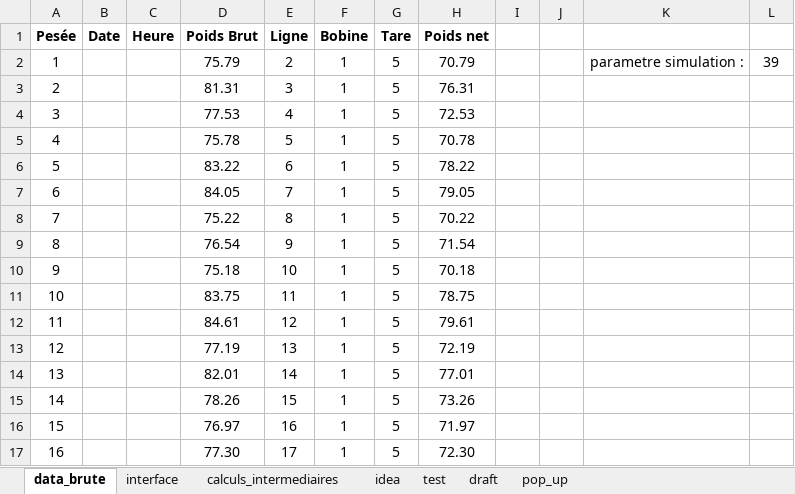
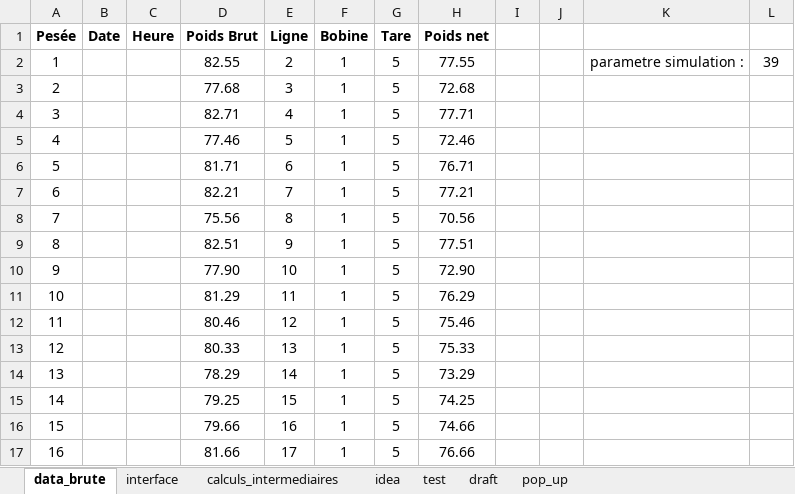
Before and after one commit to adasilva33/balance_solina, an Excel workbook: Balance.xlsm, sheet data_brute, drawn as a sheet; only a part is shown; values as stored, in another font and other column widths than the file's, no borders; charts and pictures not drawn; the diff covers the shown part only; the diff names each change by its address in the sheet, - before the commit and + after, or states it on an @@ line.

```diff
--- a/Balance.xlsm (sheet data_brute)
+++ b/Balance.xlsm (sheet data_brute)
-D2 (Poids Brut): 75.79
+D2 (Poids Brut): 82.55
-H2 (Poids net): 70.79
+H2 (Poids net): 77.55
-D3 (Poids Brut): 81.31
+D3 (Poids Brut): 77.68
-H3 (Poids net): 76.31
+H3 (Poids net): 72.68
-D4 (Poids Brut): 77.53
+D4 (Poids Brut): 82.71
-H4 (Poids net): 72.53
+H4 (Poids net): 77.71
-D5 (Poids Brut): 75.78
+D5 (Poids Brut): 77.46
-H5 (Poids net): 70.78
+H5 (Poids net): 72.46
-D6 (Poids Brut): 83.22
+D6 (Poids Brut): 81.71
-H6 (Poids net): 78.22
+H6 (Poids net): 76.71
-D7 (Poids Brut): 84.05
+D7 (Poids Brut): 82.21
-H7 (Poids net): 79.05
+H7 (Poids net): 77.21
-D8 (Poids Brut): 75.22
+D8 (Poids Brut): 75.56
-H8 (Poids net): 70.22
+H8 (Poids net): 70.56
-D9 (Poids Brut): 76.54
+D9 (Poids Brut): 82.51
-H9 (Poids net): 71.54
+H9 (Poids net): 77.51
-D10 (Poids Brut): 75.18
+D10 (Poids Brut): 77.90
-H10 (Poids net): 70.18
+H10 (Poids net): 72.90
-D11 (Poids Brut): 83.75
+D11 (Poids Brut): 81.29
-H11 (Poids net): 78.75
+H11 (Poids net): 76.29
-D12 (Poids Brut): 84.61
+D12 (Poids Brut): 80.46
-H12 (Poids net): 79.61
+H12 (Poids net): 75.46
-D13 (Poids Brut): 77.19
+D13 (Poids Brut): 80.33
-H13 (Poids net): 72.19
+H13 (Poids net): 75.33
-D14 (Poids Brut): 82.01
+D14 (Poids Brut): 78.29
-H14 (Poids net): 77.01
+H14 (Poids net): 73.29
-D15 (Poids Brut): 78.26
+D15 (Poids Brut): 79.25
-H15 (Poids net): 73.26
+H15 (Poids net): 74.25
-D16 (Poids Brut): 76.97
+D16 (Poids Brut): 79.66
-H16 (Poids net): 71.97
+H16 (Poids net): 74.66
-D17 (Poids Brut): 77.30
+D17 (Poids Brut): 81.66
-H17 (Poids net): 72.30
+H17 (Poids net): 76.66
```
Also changed, not shown: 46 edited cells elsewhere in this sheet, sheet calculs_intermediaires, sheet interface, 6 other files.
